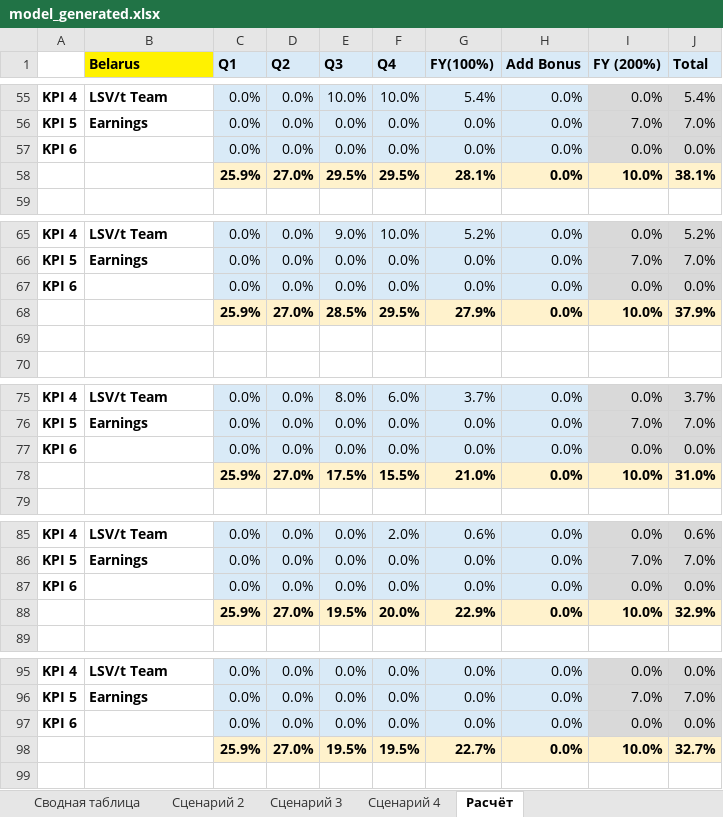
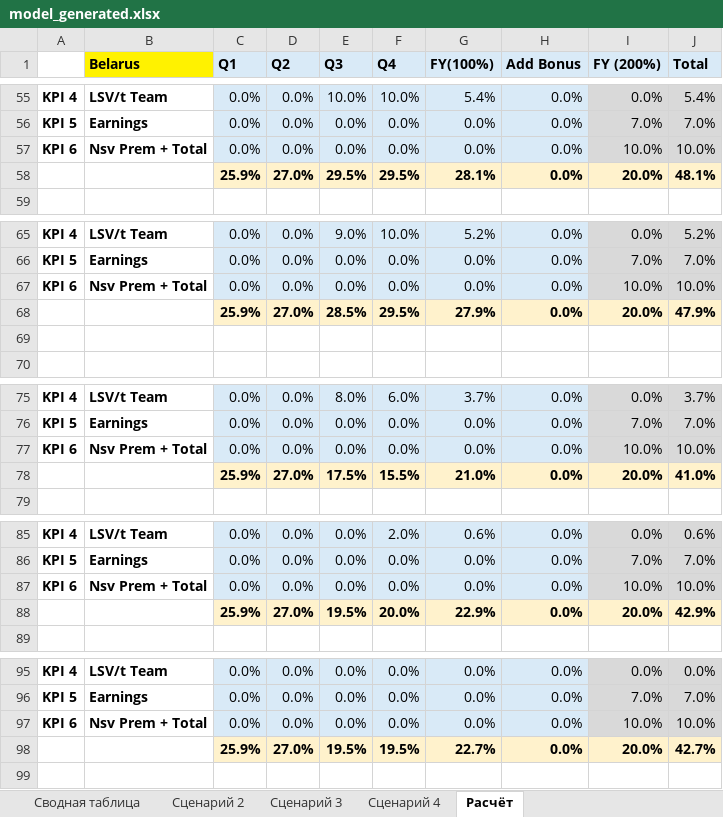
Before and after one commit to nikitakuvsh/excelMacros, an Excel workbook: model_generated.xlsx, sheet Расчёт, drawn as a sheet; only a part is shown, gaps mark what is left out; values as stored, in another font and other column widths than the file's, no borders; the diff covers the shown part only; the diff names each change by its address in the sheet, - before the commit and + after, or states it on an @@ line.

```diff
--- a/model_generated.xlsx (sheet Расчёт)
+++ b/model_generated.xlsx (sheet Расчёт)
-B57 (Belarus): (empty)
+B57 (Belarus): Nsv Prem + Total
-I57 (FY (200%)): 0.0%
+I57 (FY (200%)): 10.0%
-J57 (Total): 0.0%
+J57 (Total): 10.0%
-I58 (FY (200%)): 10.0%
+I58 (FY (200%)): 20.0%
-J58 (Total): 38.1%
+J58 (Total): 48.1%
-B67 (Belarus): (empty)
+B67 (Belarus): Nsv Prem + Total
-I67 (FY (200%)): 0.0%
+I67 (FY (200%)): 10.0%
-J67 (Total): 0.0%
+J67 (Total): 10.0%
-I68 (FY (200%)): 10.0%
+I68 (FY (200%)): 20.0%
-J68 (Total): 37.9%
+J68 (Total): 47.9%
-B77 (Belarus): (empty)
+B77 (Belarus): Nsv Prem + Total
-I77 (FY (200%)): 0.0%
+I77 (FY (200%)): 10.0%
-J77 (Total): 0.0%
+J77 (Total): 10.0%
-I78 (FY (200%)): 10.0%
+I78 (FY (200%)): 20.0%
-J78 (Total): 31.0%
+J78 (Total): 41.0%
-B87 (Belarus): (empty)
+B87 (Belarus): Nsv Prem + Total
-I87 (FY (200%)): 0.0%
+I87 (FY (200%)): 10.0%
-J87 (Total): 0.0%
+J87 (Total): 10.0%
-I88 (FY (200%)): 10.0%
+I88 (FY (200%)): 20.0%
-J88 (Total): 32.9%
+J88 (Total): 42.9%
-B97 (Belarus): (empty)
+B97 (Belarus): Nsv Prem + Total
-I97 (FY (200%)): 0.0%
+I97 (FY (200%)): 10.0%
-J97 (Total): 0.0%
+J97 (Total): 10.0%
-I98 (FY (200%)): 10.0%
+I98 (FY (200%)): 20.0%
-J98 (Total): 32.7%
+J98 (Total): 42.7%
```
Also changed, not shown: 54 edited cells elsewhere in this sheet, sheet Расчётная модель SIP, sheet Данные по перфомансу, model.xlsx, 2 other files.
